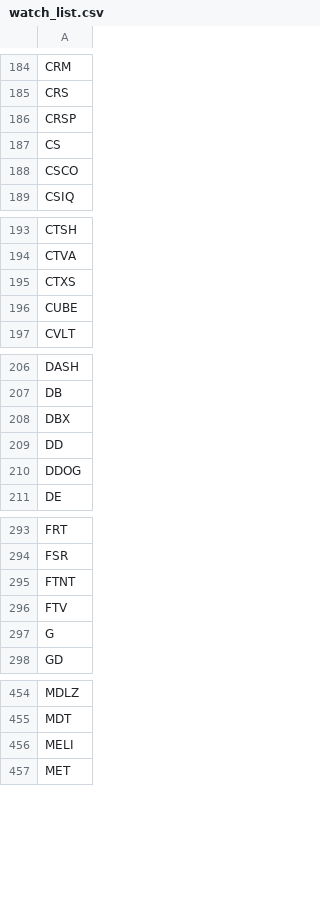
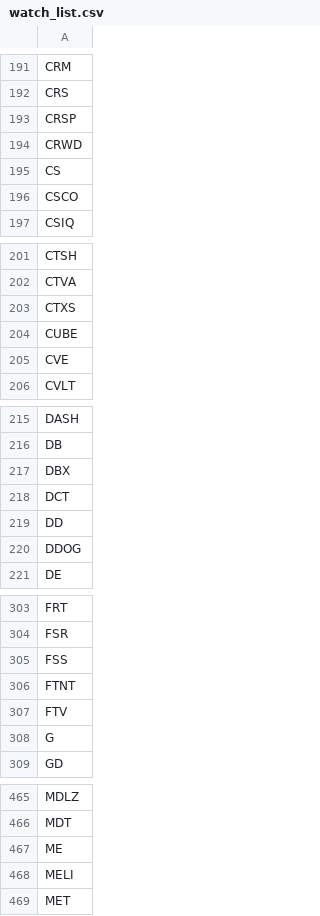
Before and after one commit to salylgw/gammath_spot, a CSV file: gammath_sst/watch_list.csv, drawn as a sheet; only a part is shown, gaps mark what is left out; the diff covers the shown part only.

```diff
--- a/gammath_sst/watch_list.csv
+++ b/gammath_sst/watch_list.csv
@@ -186,2 +193,3 @@ CRS
 CRSP
+CRWD
 CS
@@ -196,2 +204,3 @@ CTXS
 CUBE
+CVE
 CVLT
@@ -208,2 +217,3 @@ DB
 DBX
+DCT
 DD
@@ -294,2 +304,3 @@ FRT
 FSR
+FSS
 FTNT
@@ -455,2 +466,3 @@ MDLZ
 MDT
+ME
 MELI
```
Also changed, not shown: 16 added rows elsewhere in this file, 22 other files.
